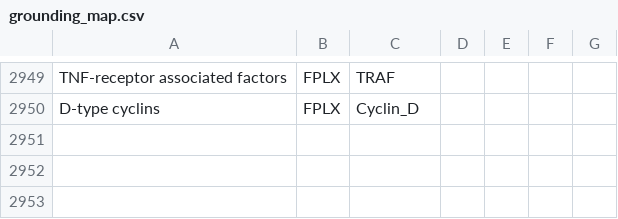
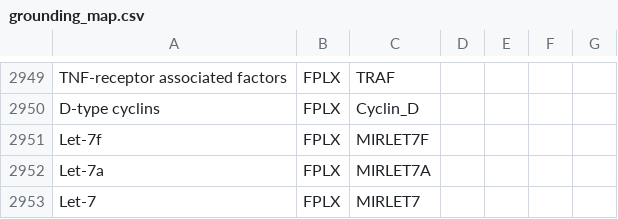
Before and after one commit to johnbachman/famplex, a CSV file: grounding_map.csv, drawn as a sheet; only a part is shown, gaps mark what is left out; the diff names each change by its address in the sheet, - before the commit and + after, or states it on an @@ line.

```diff
--- a/grounding_map.csv
+++ b/grounding_map.csv
+row 2951: Let-7f | FPLX | MIRLET7F
+row 2952: Let-7a | FPLX | MIRLET7A
+row 2953: Let-7 | FPLX | MIRLET7
```
Also changed, not shown: export/famplex_groundings.tsv, export/hgnc_symbol_map.csv, 2 other files.
